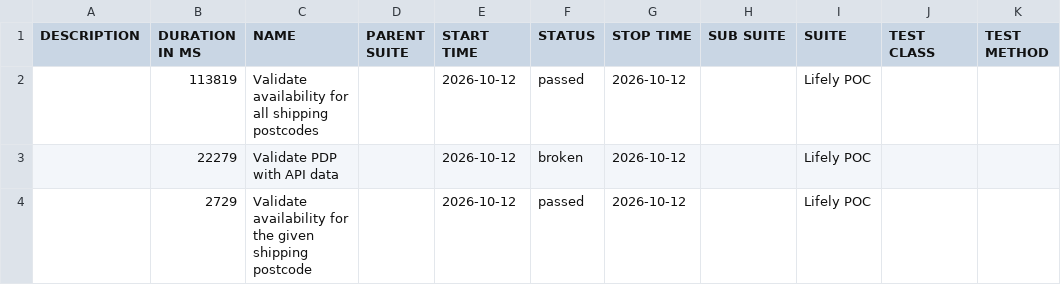
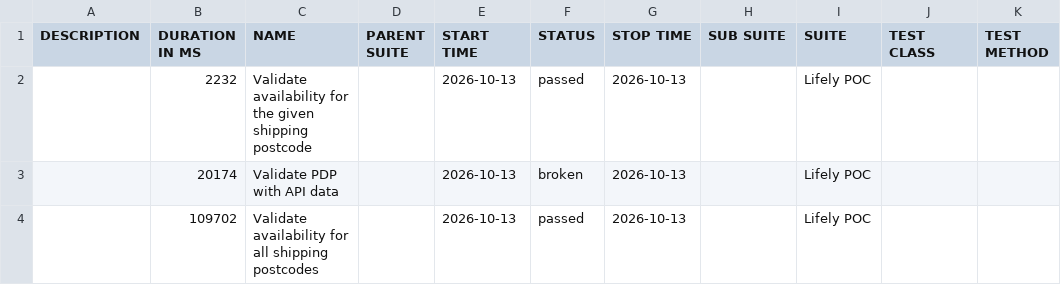
Before and after one commit to Het0603/E-Living, a CSV file: data/suites.csv, drawn as a sheet.

```diff
--- a/data/suites.csv
+++ b/data/suites.csv
@@ -1,4 +1,4 @@
 "DESCRIPTION","DURATION IN MS","NAME","PARENT SUITE","START TIME","STATUS","STOP TIME","SUB SUITE","SUITE","TEST CLASS","TEST METHOD"
-"","113819","Validate availability for all shipping postcodes","","2026-10-12","passed","2026-10-12","","Lifely POC","",""
-"","22279","Validate PDP with API data","","2026-10-12","broken","2026-10-12","","Lifely POC","",""
-"","2729","Validate availability for the given shipping postcode","","2026-10-12","passed","2026-10-12","","Lifely POC","",""
+"","2232","Validate availability for the given shipping postcode","","2026-10-13","passed","2026-10-13","","Lifely POC","",""
+"","20174","Validate PDP with API data","","2026-10-13","broken","2026-10-13","","Lifely POC","",""
+"","109702","Validate availability for all shipping postcodes","","2026-10-13","passed","2026-10-13","","Lifely POC","",""
```
Also changed, not shown: 25 other files.
